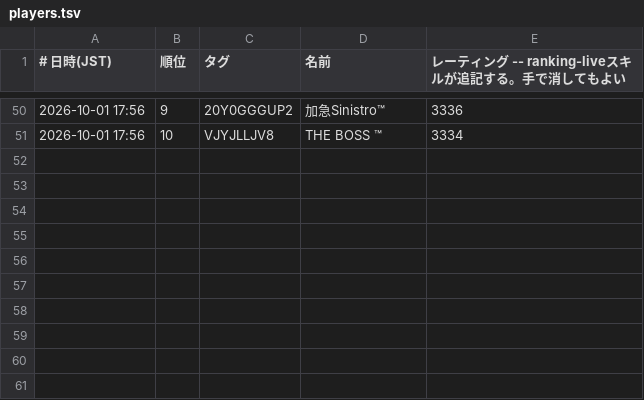
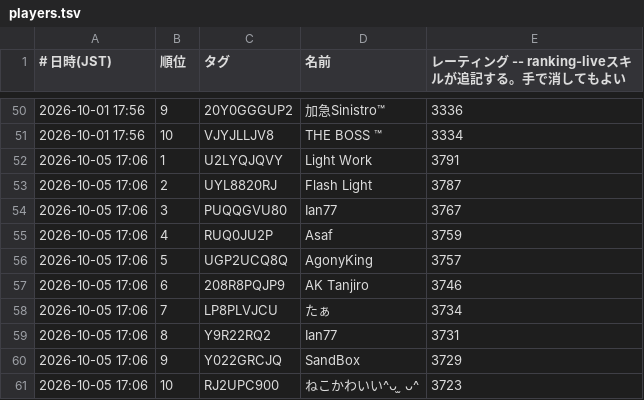
Before and after one commit to yyama694/clash-royale-api, a TSV file: .claude/skills/ranking-live/history/players.tsv, drawn as a sheet; only a part is shown, gaps mark what is left out.

```diff
--- a/.claude/skills/ranking-live/history/players.tsv
+++ b/.claude/skills/ranking-live/history/players.tsv
@@ -51 +51,11 @@
 2026-10-01 17:56	10	VJYJLLJV8	THE BOSS ™	3334
+2026-10-05 17:06	1	U2LYQJQVY	Light Work	3791
+2026-10-05 17:06	2	UYL8820RJ	Flash Light	3787
+2026-10-05 17:06	3	PUQQGVU80	Ian77	3767
+2026-10-05 17:06	4	RUQ0JU2P	Asaf	3759
+2026-10-05 17:06	5	UGP2UCQ8Q	AgonyKing	3757
+2026-10-05 17:06	6	208R8PQJP9	AK Tanjiro	3746
+2026-10-05 17:06	7	LP8PLVJCU	たぁ	3734
+2026-10-05 17:06	8	Y9R22RQ2	Ian77	3731
+2026-10-05 17:06	9	Y022GRCJQ	SandBox	3729
+2026-10-05 17:06	10	RJ2UPC900	ねこかわいい^ᴗ ̫ ᴗ^	3723
```
Also changed, not shown: .claude/skills/ranking-live/history/country-JP.tsv, 3 other files.
